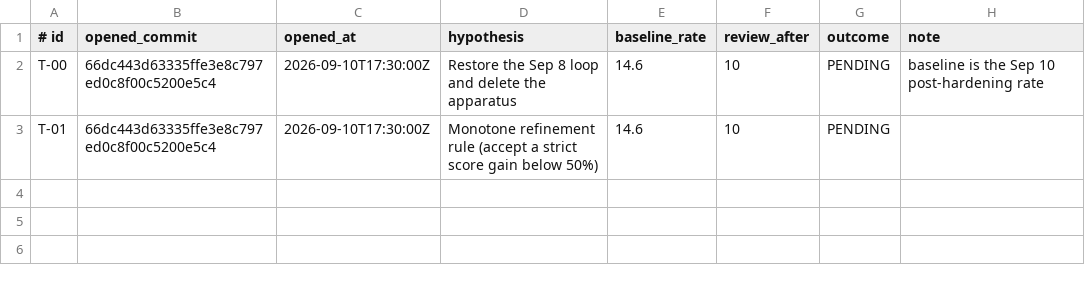
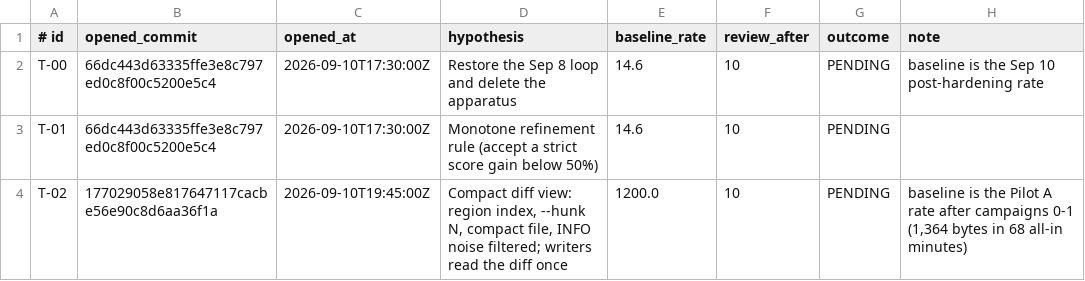
Before and after one commit to Skelp/toy2-decomp, a TSV file: tools/Resources/tooling-experiments.tsv, drawn as a sheet; the diff names each change by its address in the sheet, - before the commit and + after, or states it on an @@ line.

```diff
--- a/tools/Resources/tooling-experiments.tsv
+++ b/tools/Resources/tooling-experiments.tsv
+row 4: T-02 | 177029058e817647117cacbe56e90c8d6aa36f1a | 2026-09-10T19:45:00Z | Compact diff view: region index, --hunk N, compact file, INFO noise filtered; writers read the diff once | 1200.0 | 10 | PENDING | baseline is the Pilot A rate after campaigns 0-1 (1,364 bytes in 68 all-in minutes)
```
Also changed, not shown: 7 other files.
